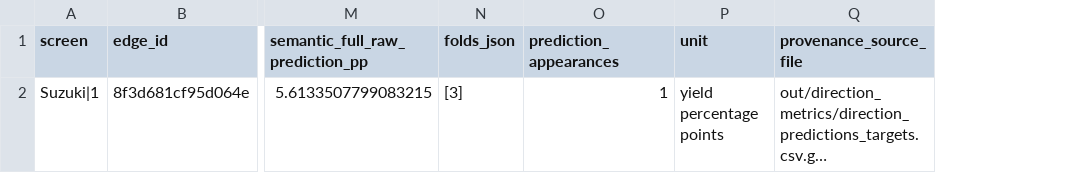
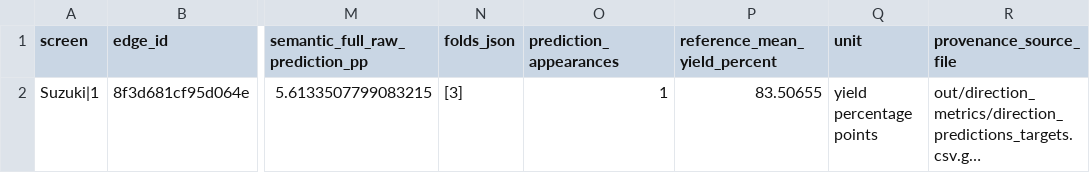
Before and after one commit to TheLiaoGroup/Reagent-swap-effects-are-learnable-but-not-copyable, a CSV file: Results/source_tables/S4_selected_prediction.csv, drawn as a sheet; only a part is shown, gaps mark what is left out; long unchanged cells end in …; the diff names each change by its address in the sheet, - before the commit and + after, or states it on an @@ line.

```diff
--- a/Results/source_tables/S4_selected_prediction.csv
+++ b/Results/source_tables/S4_selected_prediction.csv
+column P (reference_mean_yield_percent), row 2: 83.50655
```
Also changed, not shown: Results/source_tables/Fig1_map_numbers.csv, 40 other files.
